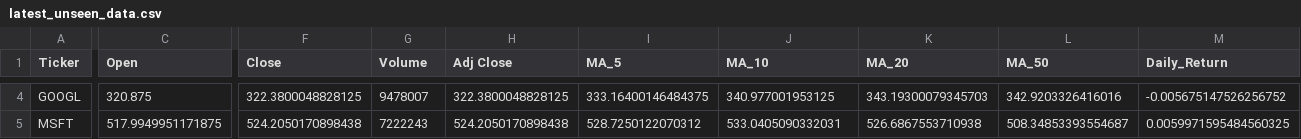
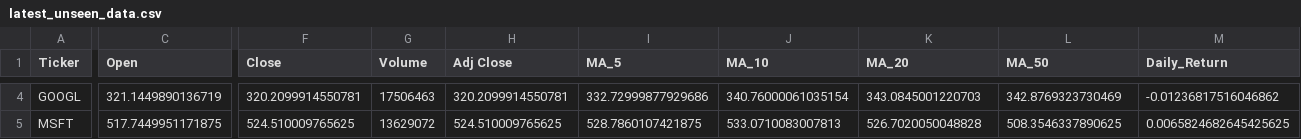
Before and after one commit to Shadow3456rh/Stonks-Predictor, a CSV file: data/latest_unseen_data.csv, drawn as a sheet; only a part is shown, gaps mark what is left out; the diff covers the shown part only; the diff names each change by its address in the sheet, - before the commit and + after, or states it on an @@ line.

```diff
--- a/data/latest_unseen_data.csv
+++ b/data/latest_unseen_data.csv
-C4 (Open): 320.875
+C4 (Open): 321.1449890136719
-F4 (Close): 322.3800048828125
+F4 (Close): 320.2099914550781
-G4 (Volume): 9478007
+G4 (Volume): 17506463
-H4 (Adj Close): 322.3800048828125
+H4 (Adj Close): 320.2099914550781
-I4 (MA_5): 333.16400146484375
+I4 (MA_5): 332.72999877929686
-J4 (MA_10): 340.977001953125
+J4 (MA_10): 340.76000061035154
-K4 (MA_20): 343.19300079345703
+K4 (MA_20): 343.0845001220703
-L4 (MA_50): 342.9203326416016
+L4 (MA_50): 342.8769323730469
-M4 (Daily_Return): -0.005675147526256752
+M4 (Daily_Return): -0.01236817516046862
-C5 (Open): 517.9949951171875
+C5 (Open): 517.7449951171875
-F5 (Close): 524.2050170898438
+F5 (Close): 524.510009765625
-G5 (Volume): 7222243
+G5 (Volume): 13629072
-H5 (Adj Close): 524.2050170898438
+H5 (Adj Close): 524.510009765625
-I5 (MA_5): 528.7250122070312
+I5 (MA_5): 528.7860107421875
-J5 (MA_10): 533.0405090332031
+J5 (MA_10): 533.0710083007813
-K5 (MA_20): 526.6867553710938
+K5 (MA_20): 526.7020050048828
-L5 (MA_50): 508.34853393554687
+L5 (MA_50): 508.3546337890625
-M5 (Daily_Return): 0.0059971595484560325
+M5 (Daily_Return): 0.0065824682645425625
```
Also changed, not shown: 42 edited cells elsewhere in this file, data/cleaned_data.csv, data/raw_data.csv, 11 other files.
